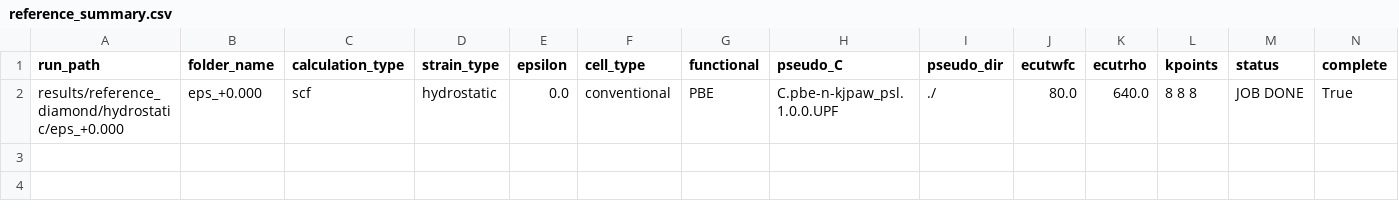
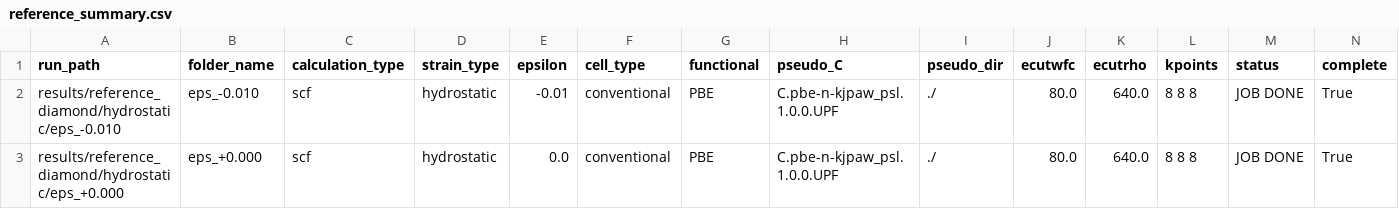
Before and after one commit to JOwenLab/slab-generator, a CSV file: results/reference_diamond/reference_summary.csv, drawn as a sheet; only a part is shown; rows hold the shown columns only; the diff names each change by its address in the sheet, - before the commit and + after, or states it on an @@ line.

Commit message:
Add compressed bulk diamond reference result

```diff
--- a/results/reference_diamond/reference_summary.csv
+++ b/results/reference_diamond/reference_summary.csv
+row 2: results/reference_diamond/hydrostatic/eps_-0.010 | eps_-0.010 | scf | hydrostatic | -0.01 | conventional | PBE | C.pbe-n-kjpaw_psl.1.0.0.UPF | ./ | 80.0 | 640.0 | 8 8 8 | JOB DONE | True
```
Also changed, not shown: 5 other files.
